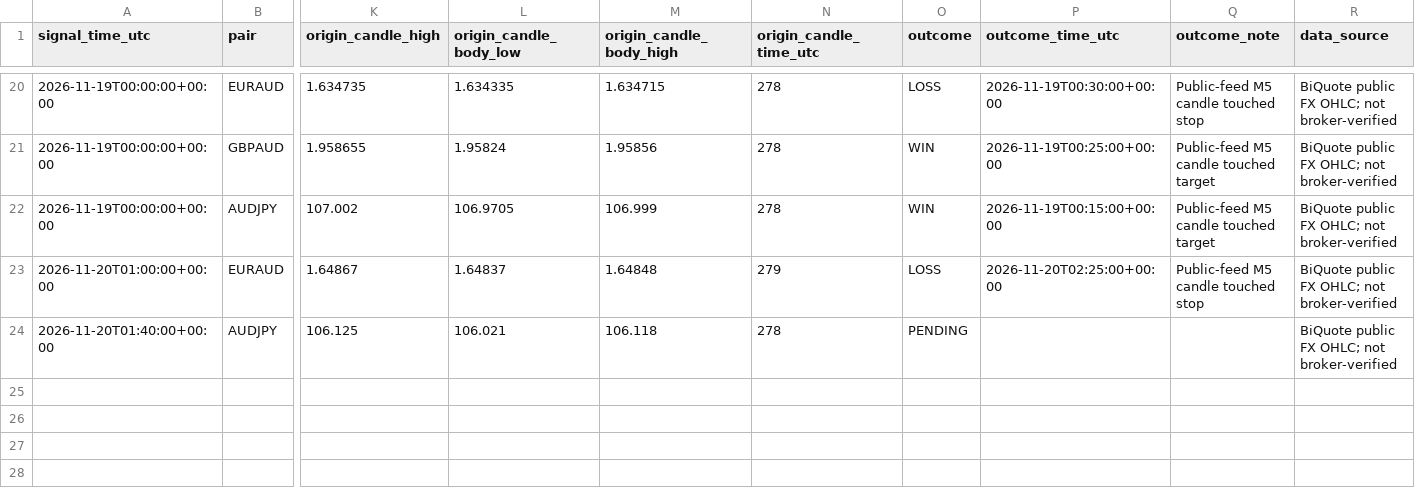
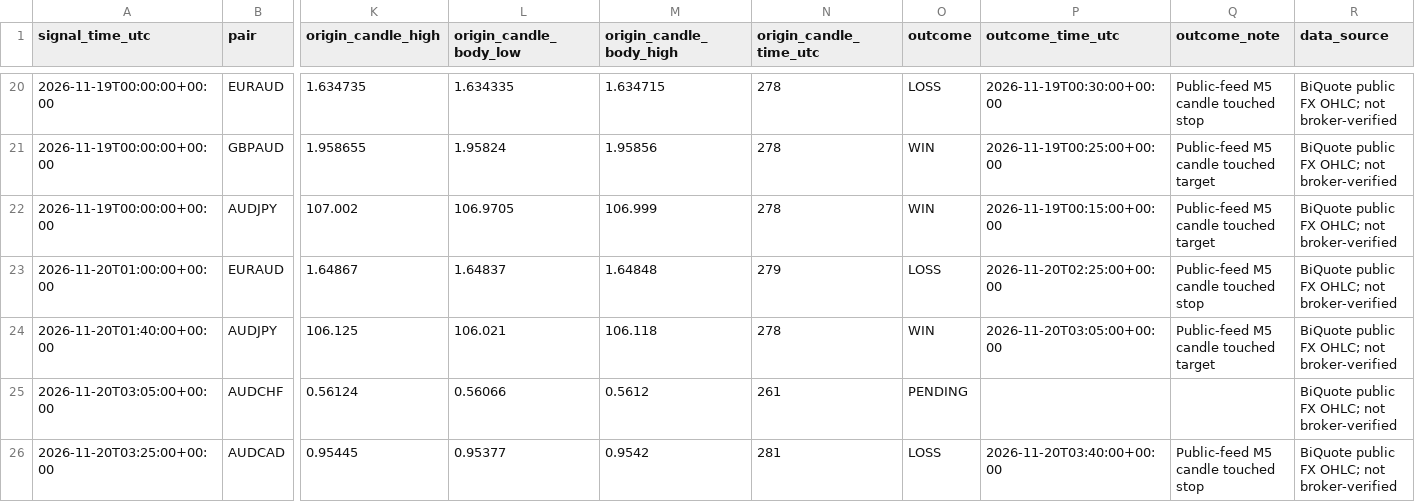
Before and after one commit to 81dwallington-source/Forex-alert-bot, a CSV file: best_bot/live_signals.csv, drawn as a sheet; only a part is shown, gaps mark what is left out; rows hold the shown columns only; the diff names each change by its address in the sheet, - before the commit and + after, or states it on an @@ line.

```diff
--- a/best_bot/live_signals.csv
+++ b/best_bot/live_signals.csv
-O24 (outcome): PENDING
+O24 (outcome): WIN
-P24 (outcome_time_utc): (empty)
+P24 (outcome_time_utc): 2026-11-20T03:05:00+00:00
-Q24 (outcome_note): (empty)
+Q24 (outcome_note): Public-feed M5 candle touched target
+row 25: 2026-11-20T03:05:00+00:00 | AUDCHF | 0.56124 | 0.56066 | 0.5612 | 261 | PENDING |  |  | BiQuote public FX OHLC; not broker-verified
+row 26: 2026-11-20T03:25:00+00:00 | AUDCAD | 0.95445 | 0.95377 | 0.9542 | 281 | LOSS | 2026-11-20T03:40:00+00:00 | Public-feed M5 candle touched stop | BiQuote public FX OHLC; not broker-verified
```
Also changed, not shown: 1 other file.
